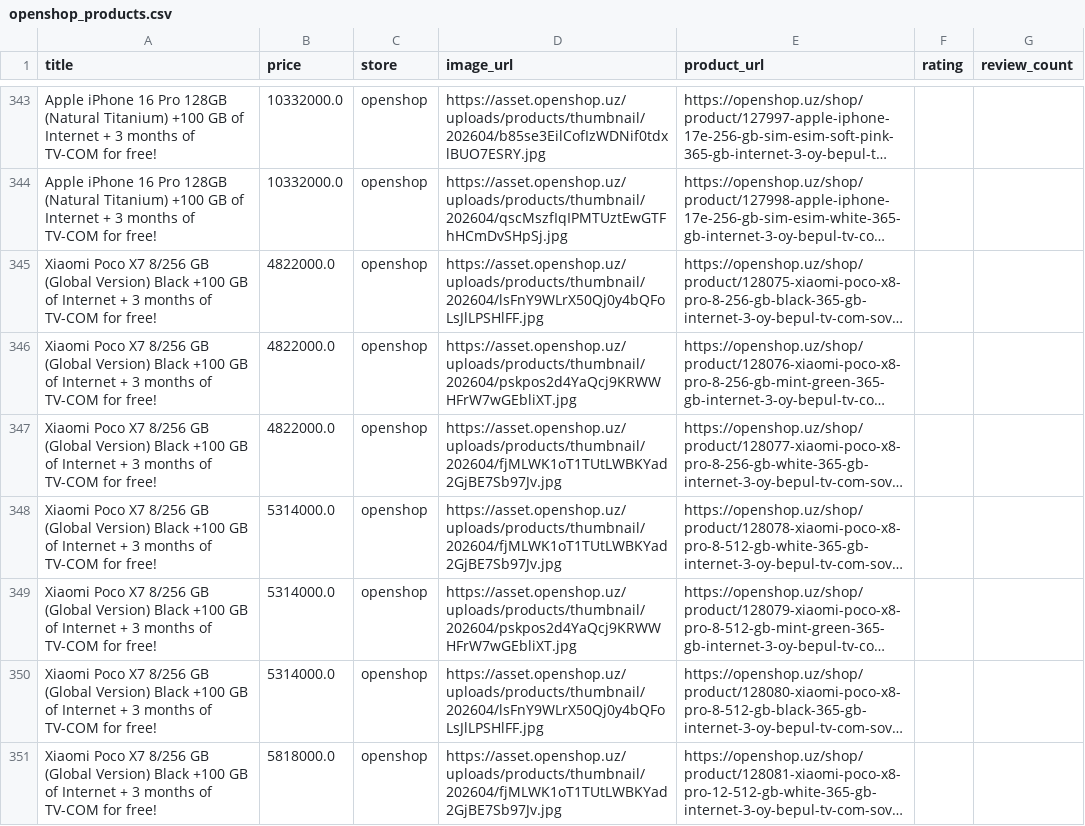
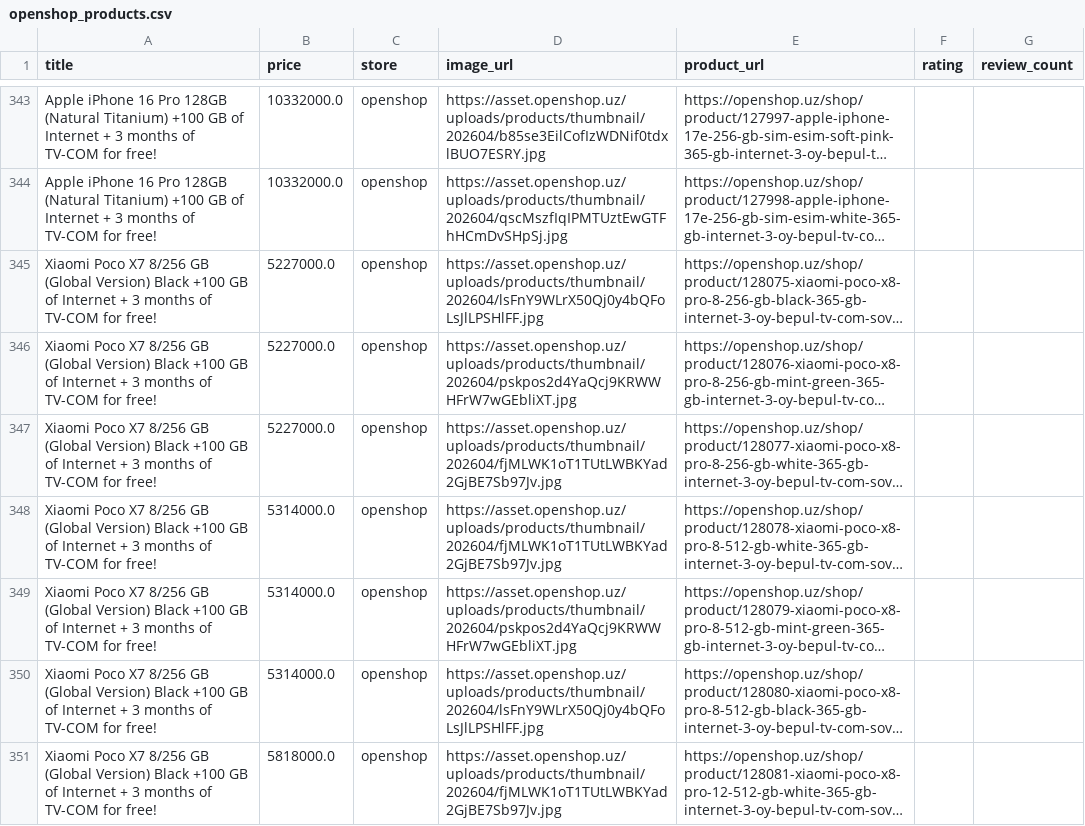
Before and after one commit to soliha10/full-bazar, a CSV file: data/openshop_products.csv, drawn as a sheet; only a part is shown, gaps mark what is left out; long unchanged cells end in …; the diff names each change by its address in the sheet, - before the commit and + after, or states it on an @@ line.

```diff
--- a/data/openshop_products.csv
+++ b/data/openshop_products.csv
-B345:B347 (price): 4822000.0
+B345:B347 (price): 5227000.0
```
Also changed, not shown: data/beemarket_products.csv, data/chakana_products.csv, 12 other files.
